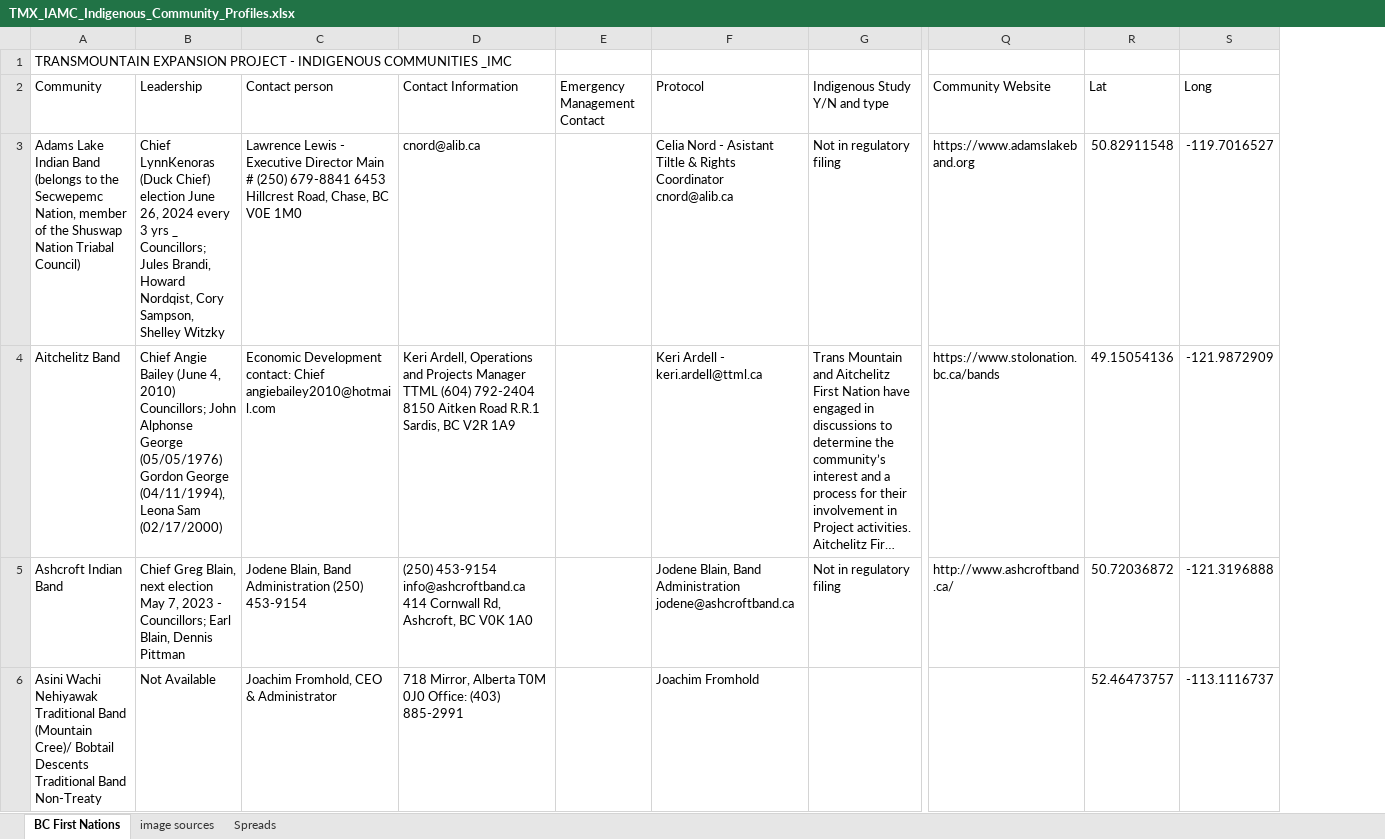
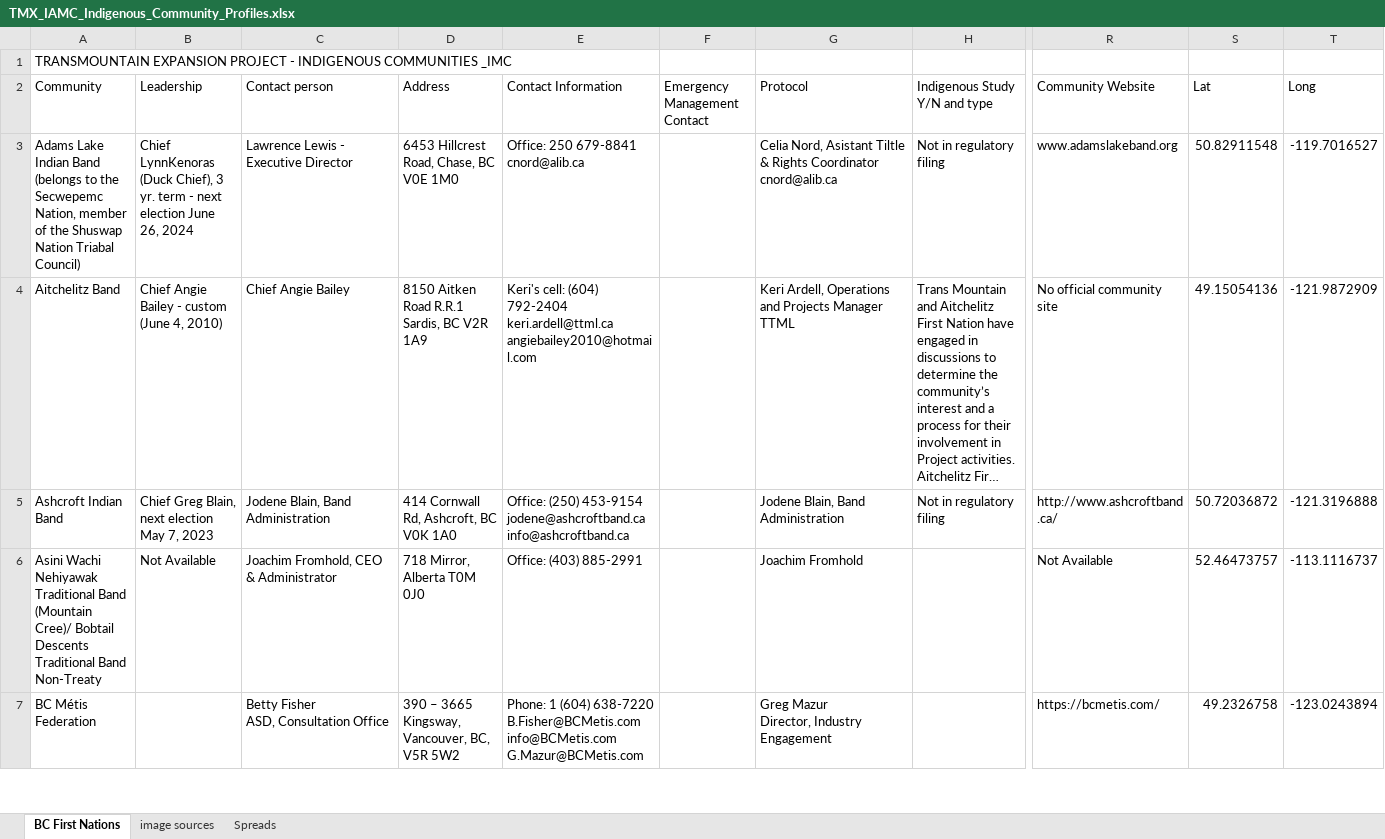
Before and after one commit to mbradds/reconciliation-strategic-priority, an Excel workbook: src/data_management/raw_data/traditional_territory/TMX_IAMC_Indigenous_Community_Profiles.xlsx, sheet BC First Nations, drawn as a sheet; only a part is shown, gaps mark what is left out; long unchanged cells end in …; values as stored, in another font and other column widths than the file's, no cell formats; charts and pictures not drawn; addresses are those after the commit; rows hold the shown columns only; ↵ is a line break in a cell; the diff covers the shown part only; the diff names each change by its address in the sheet, - before the commit and + after, or states it on an @@ line.

Commit message:
updated bc data and added address to tooltip

```diff
--- a/src/data_management/raw_data/traditional_territory/TMX_IAMC_Indigenous_Community_Profiles.xlsx (sheet BC First Nations)
+++ b/src/data_management/raw_data/traditional_territory/TMX_IAMC_Indigenous_Community_Profiles.xlsx (sheet BC First Nations)
+column D (Address), rows 3-6: 6453 Hillcrest Road, Chase, BC V0E 1M0 | 8150 Aitken Road R.R.1 Sardis, BC V2R 1A9 | 414 Cornwall Rd, Ashcroft, BC V0K 1A0 | 718 Mirror, Alberta T0M 0J0
-B3 (Leadership): …LynnKenoras (Duck Chief) election June 26, 2024 every 3 yrs _ Councillors; Jules Brandi, Howard Nordqist, Cory Sampson, Shelley Witzky
+B3 (Leadership): …LynnKenoras (Duck Chief), 3 yr. term - next election June 26, 2024
-C3 (Contact person): …Executive Director Main # (250) 679-8841 6453 Hillcrest Road, Chase, BC V0E 1M0
+C3 (Contact person): …Executive Director
-E3 (Contact Information): cnord@alib.ca
+E3 (Contact Information): Office: 250 679-8841 cnord@alib.ca
-G3 (Protocol): Celia Nord - Asistant Tiltle…
+G3 (Protocol): Celia Nord, Asistant Tiltle…
-R3 (Community Website): https://www.adamslakeband.org
+R3 (Community Website): www.adamslakeband.org
-B4 (Leadership): …Angie Bailey (June 4, 2010) Councillors; John Alphonse George (05/05/1976) Gordon George (04/11/1994), Leona Sam (02/17/2000)
+B4 (Leadership): …Angie Bailey - custom (June 4, 2010)
-C4 (Contact person): Economic Development contact: Chief angiebailey2010@hotmail.com
+C4 (Contact person): Chief Angie Bailey
-E4 (Contact Information): Keri Ardell, Operations and Projects Manager TTML (604) 792-2404 8150 Aitken Road R.R.1 Sardis, BC V2R 1A9
+E4 (Contact Information): Keri's cell: (604) 792-2404 keri.ardell@ttml.ca angiebailey2010@hotmail.com
-G4 (Protocol): Keri Ardell - keri.ardell@ttml.ca
+G4 (Protocol): Keri Ardell, Operations and Projects Manager TTML
-R4 (Community Website): https://www.stolonation.bc.ca/bands
+R4 (Community Website): No official community site
-B5 (Leadership): …7, 2023 - Councillors; Earl Blain, Dennis Pittman
+B5 (Leadership): …7, 2023
-C5 (Contact person): Jodene Blain, Band Administration (250) 453-9154
+C5 (Contact person): Jodene Blain, Band Administration
-E5 (Contact Information): (250) 453-9154 info@ashcroftband.ca 414 Cornwall Rd, Ashcroft, BC V0K 1A0
+E5 (Contact Information): Office: (250) 453-9154 jodene@ashcroftband.ca info@ashcroftband.ca
-G5 (Protocol): Jodene Blain, Band Administration jodene@ashcroftband.ca
+G5 (Protocol): Jodene Blain, Band Administration
-E6 (Contact Information): 718 Mirror, Alberta T0M 0J0 Office: (403) 885-2991
+E6 (Contact Information): Office: (403) 885-2991
-R6 (Community Website): (empty)
+R6 (Community Website): Not Available
+row 7: BC Métis Federation |  | Betty Fisher ↵ ASD, Consultation Office | 390 – 3665 Kingsway, ↵ Vancouver, BC, V5R 5W2 | Phone: 1 (604) 638-7220 B.Fisher@BCMetis.com info@BCMetis.com G.Mazur@BCMetis.com |  | Greg Mazur ↵ Director, Industry Engagement |  | https://bcmetis.com/ | 49.2326758 | -123.0243894
```
Also changed, not shown: 5 added rows, 1 removed row and 338 edited cells elsewhere in this sheet, cell formats, formulas that keep their value, 5 other files.
